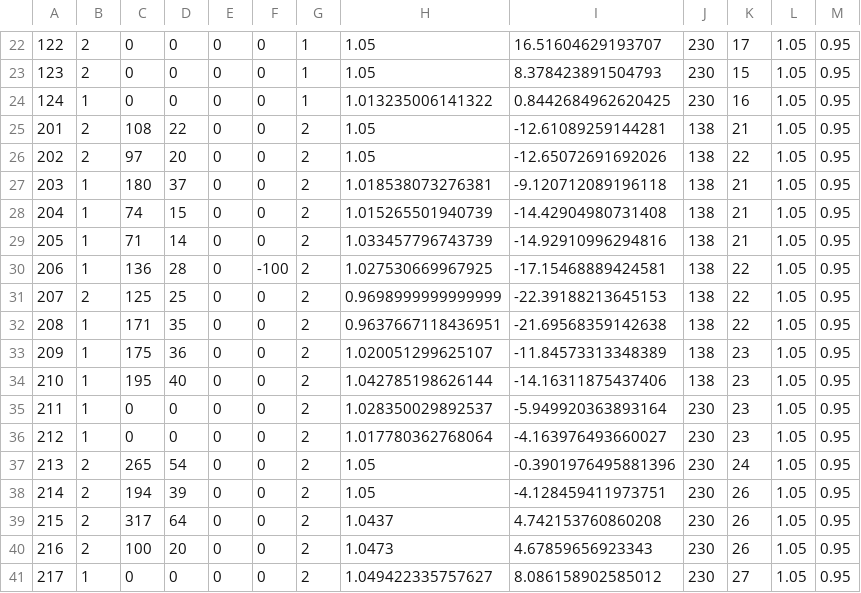
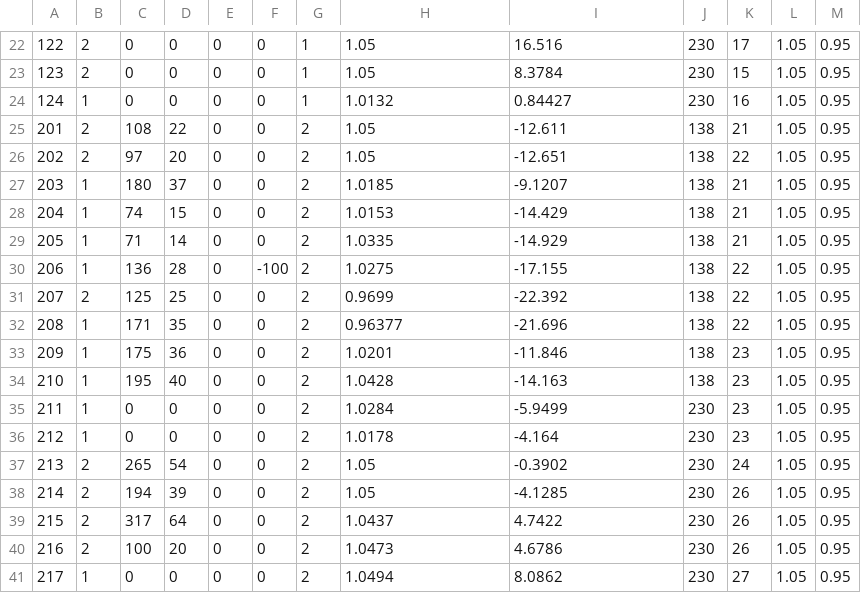
Before and after one commit to G-PST/power-flow-exercise, a CSV file: reference-matpower/RTS_GMLC/results/resbus.csv, drawn as a sheet; only a part is shown, gaps mark what is left out; the diff covers the shown part only.

```diff
--- a/reference-matpower/RTS_GMLC/results/resbus.csv
+++ b/reference-matpower/RTS_GMLC/results/resbus.csv
@@ -22,20 +22,20 @@
-122,2,0,0,0,0,1,1.05,16.51604629193707,230,17,1.05,0.95
-123,2,0,0,0,0,1,1.05,8.378423891504793,230,15,1.05,0.95
-124,1,0,0,0,0,1,1.013235006141322,0.8442684962620425,230,16,1.05,0.95
-201,2,108,22,0,0,2,1.05,-12.61089259144281,138,21,1.05,0.95
-202,2,97,20,0,0,2,1.05,-12.65072691692026,138,22,1.05,0.95
-203,1,180,37,0,0,2,1.018538073276381,-9.120712089196118,138,21,1.05,0.95
-204,1,74,15,0,0,2,1.015265501940739,-14.42904980731408,138,21,1.05,0.95
-205,1,71,14,0,0,2,1.033457796743739,-14.92910996294816,138,21,1.05,0.95
-206,1,136,28,0,-100,2,1.027530669967925,-17.15468889424581,138,22,1.05,0.95
-207,2,125,25,0,0,2,0.9698999999999999,-22.39188213645153,138,22,1.05,0.95
-208,1,171,35,0,0,2,0.9637667118436951,-21.69568359142638,138,22,1.05,0.95
-209,1,175,36,0,0,2,1.020051299625107,-11.84573313348389,138,23,1.05,0.95
-210,1,195,40,0,0,2,1.042785198626144,-14.16311875437406,138,23,1.05,0.95
-211,1,0,0,0,0,2,1.028350029892537,-5.949920363893164,230,23,1.05,0.95
-212,1,0,0,0,0,2,1.017780362768064,-4.163976493660027,230,23,1.05,0.95
-213,2,265,54,0,0,2,1.05,-0.3901976495881396,230,24,1.05,0.95
-214,2,194,39,0,0,2,1.05,-4.128459411973751,230,26,1.05,0.95
-215,2,317,64,0,0,2,1.0437,4.742153760860208,230,26,1.05,0.95
-216,2,100,20,0,0,2,1.0473,4.67859656923343,230,26,1.05,0.95
-217,1,0,0,0,0,2,1.049422335757627,8.086158902585012,230,27,1.05,0.95
+122,2,0,0,0,0,1,1.05,16.516,230,17,1.05,0.95
+123,2,0,0,0,0,1,1.05,8.3784,230,15,1.05,0.95
+124,1,0,0,0,0,1,1.0132,0.84427,230,16,1.05,0.95
+201,2,108,22,0,0,2,1.05,-12.611,138,21,1.05,0.95
+202,2,97,20,0,0,2,1.05,-12.651,138,22,1.05,0.95
+203,1,180,37,0,0,2,1.0185,-9.1207,138,21,1.05,0.95
+204,1,74,15,0,0,2,1.0153,-14.429,138,21,1.05,0.95
+205,1,71,14,0,0,2,1.0335,-14.929,138,21,1.05,0.95
+206,1,136,28,0,-100,2,1.0275,-17.155,138,22,1.05,0.95
+207,2,125,25,0,0,2,0.9699,-22.392,138,22,1.05,0.95
+208,1,171,35,0,0,2,0.96377,-21.696,138,22,1.05,0.95
+209,1,175,36,0,0,2,1.0201,-11.846,138,23,1.05,0.95
+210,1,195,40,0,0,2,1.0428,-14.163,138,23,1.05,0.95
+211,1,0,0,0,0,2,1.0284,-5.9499,230,23,1.05,0.95
+212,1,0,0,0,0,2,1.0178,-4.164,230,23,1.05,0.95
+213,2,265,54,0,0,2,1.05,-0.3902,230,24,1.05,0.95
+214,2,194,39,0,0,2,1.05,-4.1285,230,26,1.05,0.95
+215,2,317,64,0,0,2,1.0437,4.7422,230,26,1.05,0.95
+216,2,100,20,0,0,2,1.0473,4.6786,230,26,1.05,0.95
+217,1,0,0,0,0,2,1.0494,8.0862,230,27,1.05,0.95
```
Also changed, not shown: 82 edited cells elsewhere in this file, reference-matpower/RTS_GMLC/results/resline.csv, reference-matpower/RTS_GMLC/results/restrafo.csv, 11 other files.
